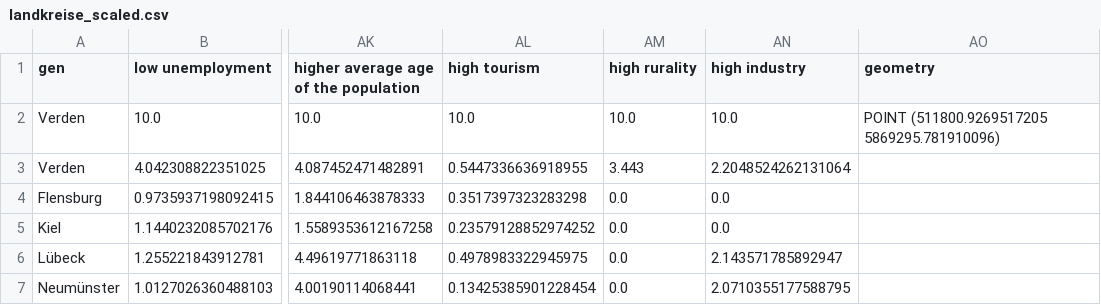
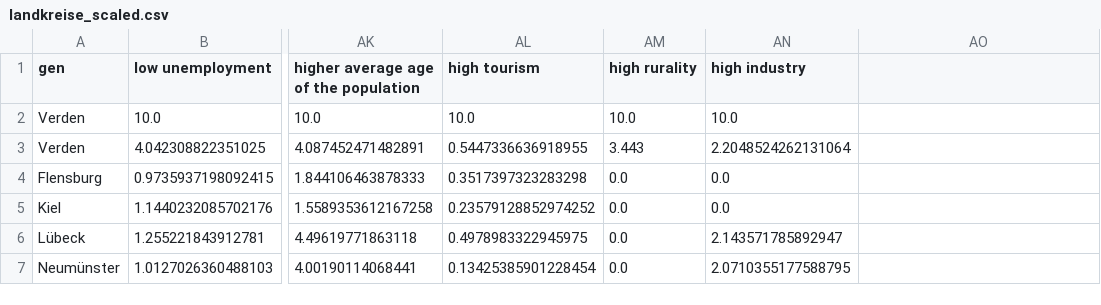
Before and after one commit to hulyalasch/cityzen_app, a CSV file: landkreise_scaled.csv, drawn as a sheet; only a part is shown, gaps mark what is left out; the diff names each change by its address in the sheet, - before the commit and + after, or states it on an @@ line.

Commit message:
kl

```diff
--- a/landkreise_scaled.csv
+++ b/landkreise_scaled.csv
-AO1: geometry
+AO1: (empty)
-AO2: POINT (511800.9269517205 5869295.781910096)
+AO2: (empty)
```
